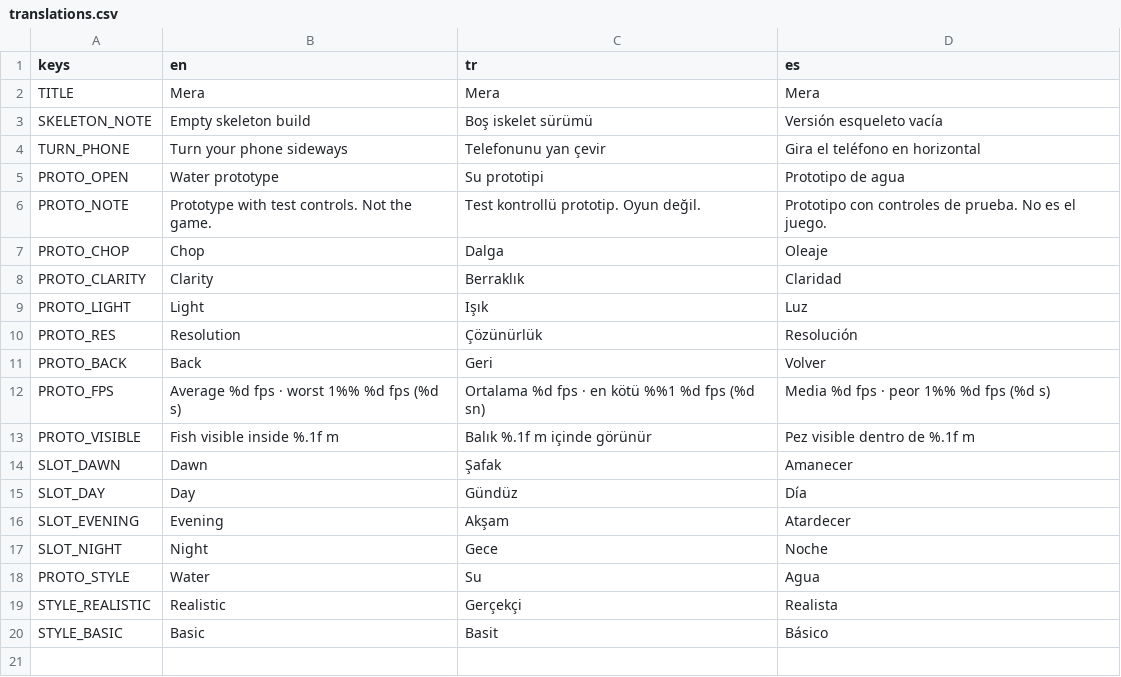
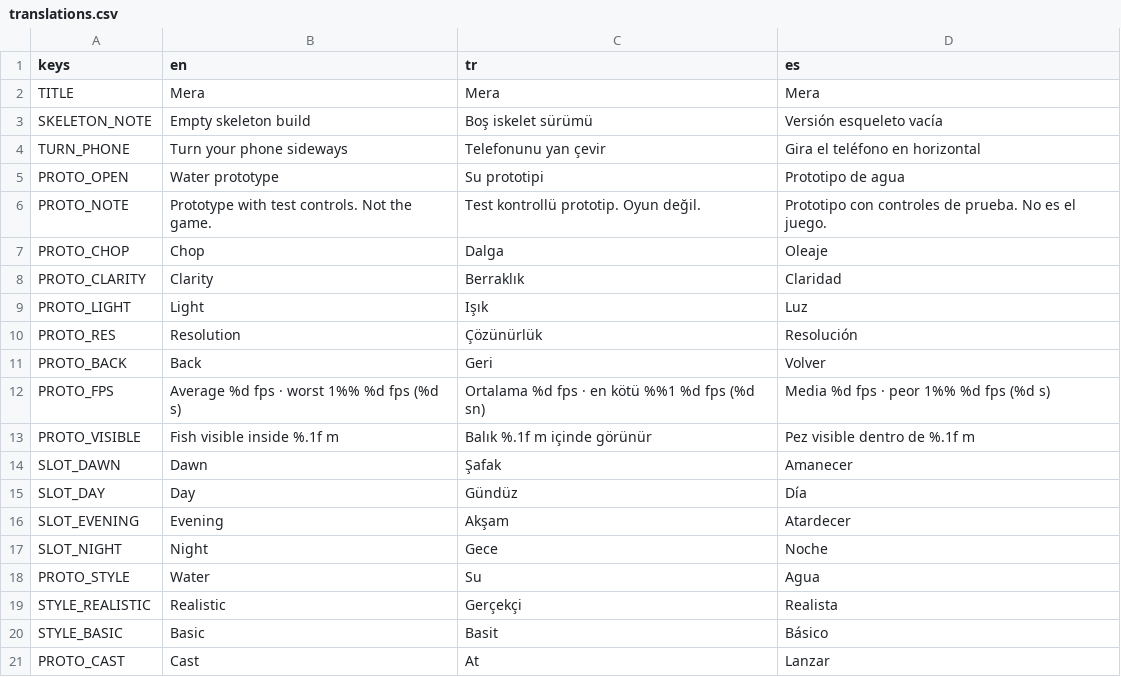
Before and after one commit to nextlevelcorp/mera, a CSV file: game/locale/translations.csv, drawn as a sheet; the diff names each change by its address in the sheet, - before the commit and + after, or states it on an @@ line.

```diff
--- a/game/locale/translations.csv
+++ b/game/locale/translations.csv
+row 21: PROTO_CAST | Cast | At | Lanzar
```
Also changed, not shown: 13 other files.
